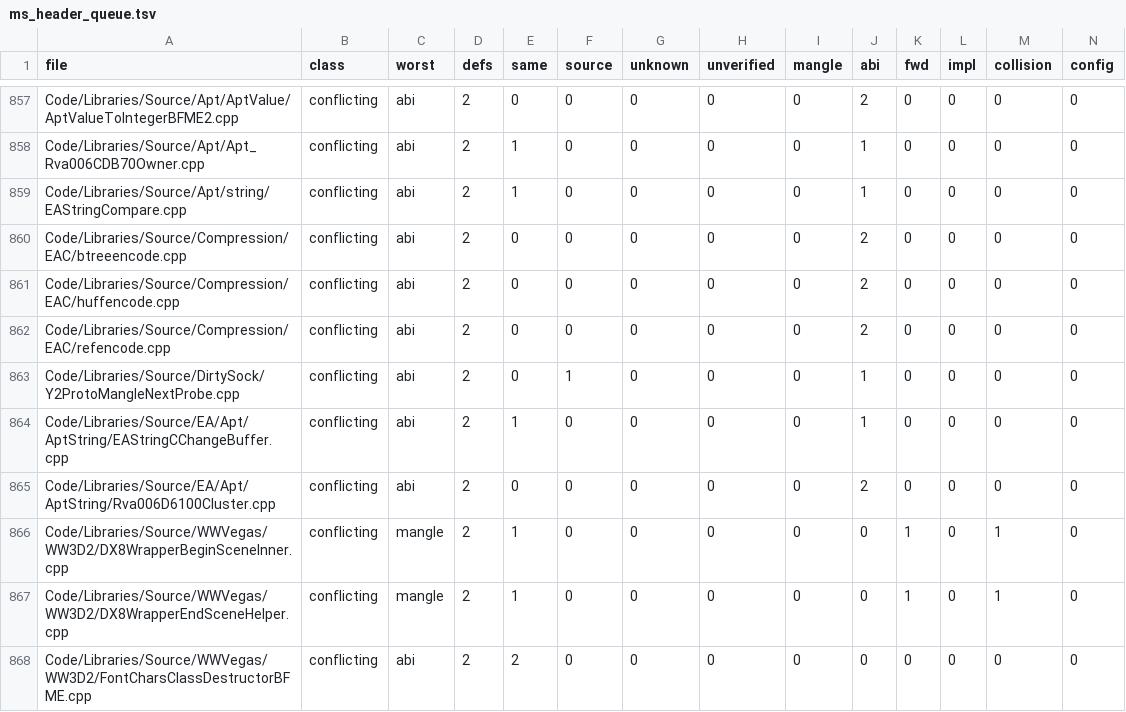
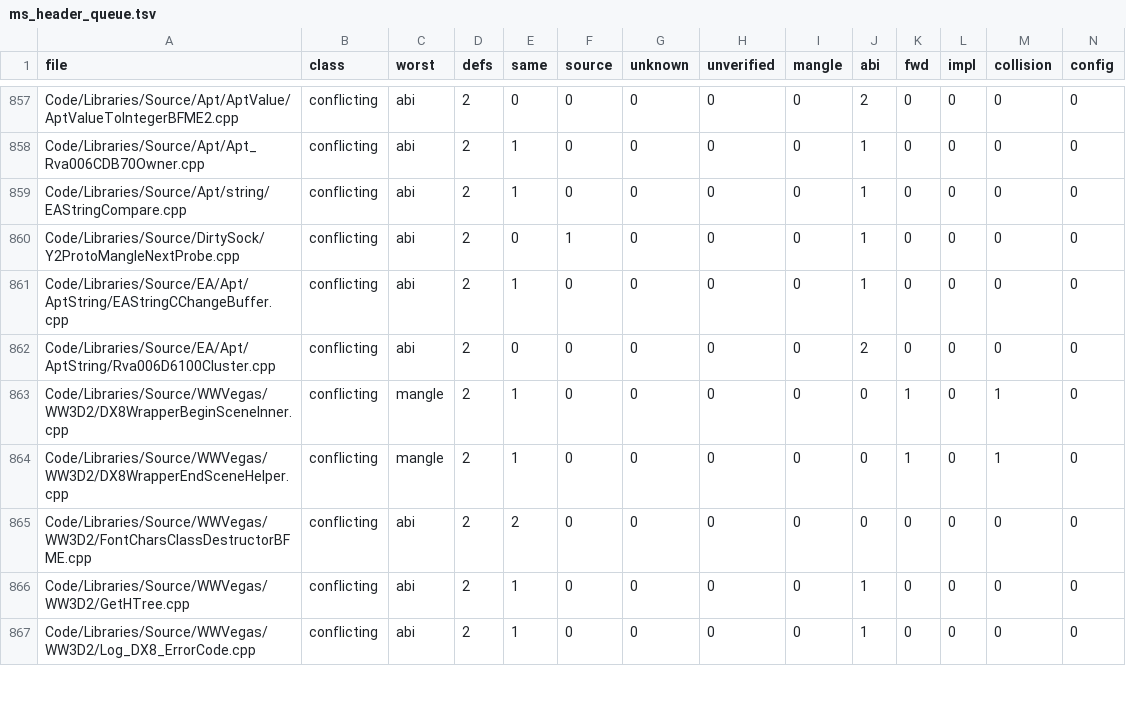
Before and after one commit to McMickey93/Open-BFME-2, a TSV file: reverse/ms_header_queue.tsv, drawn as a sheet; only a part is shown, gaps mark what is left out; the shorter side is filled out with more unchanged rows; rows hold the shown columns only; the diff names each change by its address in the sheet, - before the commit and + after, or states it on an @@ line.

Commit message:
Use CRT allocator headers in EA compression encoders
Replace six private malloc/free declarations with stdlib.h and select /MD to preserve the retail IAT calls. The Microsoft-header scanner clears three queue entries.

Validation: 25/25 matched rows, all 8 named import checks, identical non-debug COFF code/data and relocation targets, unchanged undefined-reference sets, and 3/3 clean ordinary link previews (11,671 authored bytes unchanged). Only the default CRT directive changes from LIBC to MSVCRT. Evidence: reverse/attempt_support/eac-allocator-headers-20261027-codex5.md.

```diff
--- a/reverse/ms_header_queue.tsv
+++ b/reverse/ms_header_queue.tsv
-row 860: Code/Libraries/Source/Compression/EAC/btreeencode.cpp | conflicting | abi | 2 | 0 | 0 | 0 | 0 | 0 | 2 | 0 | 0 | 0 | 0
-row 861: Code/Libraries/Source/Compression/EAC/huffencode.cpp | conflicting | abi | 2 | 0 | 0 | 0 | 0 | 0 | 2 | 0 | 0 | 0 | 0
-row 862: Code/Libraries/Source/Compression/EAC/refencode.cpp | conflicting | abi | 2 | 0 | 0 | 0 | 0 | 0 | 2 | 0 | 0 | 0 | 0
```
Also changed, not shown: 4 other files.
